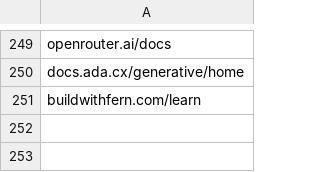
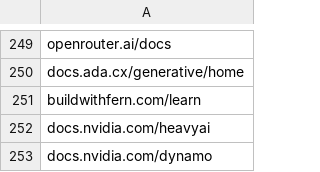
Before and after one commit to alecharmon/fern-platform, a CSV file: scripts/monitor/sites.csv, drawn as a sheet; only a part is shown, gaps mark what is left out; the diff names each change by its address in the sheet, - before the commit and + after, or states it on an @@ line.

```diff
--- a/scripts/monitor/sites.csv
+++ b/scripts/monitor/sites.csv
+row 252: docs.nvidia.com/heavyai
+row 253: docs.nvidia.com/dynamo
```
